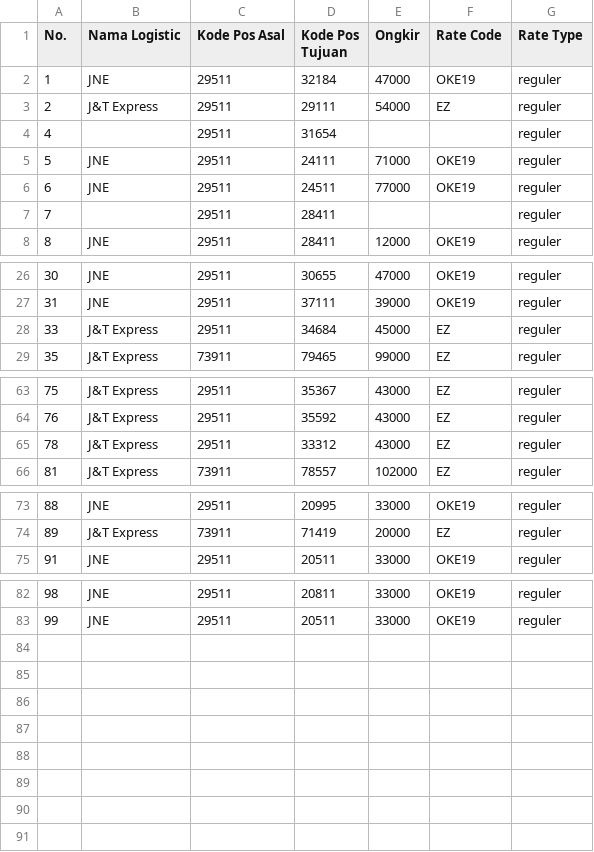
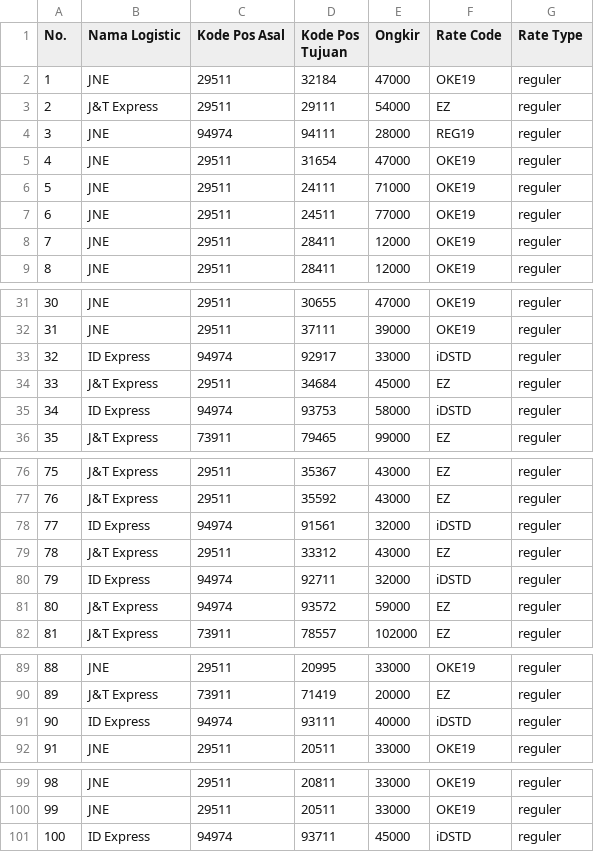
Before and after one commit to alvintri/thesis-source-code, a CSV file: results/rates-reguler/warehouse-k3/result-data-100.csv, drawn as a sheet; only a part is shown, gaps mark what is left out; the diff covers the shown part only.

```diff
--- a/results/rates-reguler/warehouse-k3/result-data-100.csv
+++ b/results/rates-reguler/warehouse-k3/result-data-100.csv
@@ -3,6 +3,7 @@ No.,Nama Logistic,Kode Pos Asal,Kode Pos Tujuan,Ongkir,Rate Code,Rate Type
 2,J&T Express,29511,29111,54000,EZ,reguler
-4,,29511,31654,,,reguler
+3,JNE,94974,94111,28000,REG19,reguler
+4,JNE,29511,31654,47000,OKE19,reguler
 5,JNE,29511,24111,71000,OKE19,reguler
 6,JNE,29511,24511,77000,OKE19,reguler
-7,,29511,28411,,,reguler
+7,JNE,29511,28411,12000,OKE19,reguler
 8,JNE,29511,28411,12000,OKE19,reguler
@@ -27,3 +32,5 @@ No.,Nama Logistic,Kode Pos Asal,Kode Pos Tujuan,Ongkir,Rate Code,Rate Type
 31,JNE,29511,37111,39000,OKE19,reguler
+32,ID Express,94974,92917,33000,iDSTD,reguler
 33,J&T Express,29511,34684,45000,EZ,reguler
+34,ID Express,94974,93753,58000,iDSTD,reguler
 35,J&T Express,73911,79465,99000,EZ,reguler
@@ -64,3 +77,6 @@ No.,Nama Logistic,Kode Pos Asal,Kode Pos Tujuan,Ongkir,Rate Code,Rate Type
 76,J&T Express,29511,35592,43000,EZ,reguler
+77,ID Express,94974,91561,32000,iDSTD,reguler
 78,J&T Express,29511,33312,43000,EZ,reguler
+79,ID Express,94974,92711,32000,iDSTD,reguler
+80,J&T Express,94974,93572,59000,EZ,reguler
 81,J&T Express,73911,78557,102000,EZ,reguler
@@ -74,2 +90,3 @@ No.,Nama Logistic,Kode Pos Asal,Kode Pos Tujuan,Ongkir,Rate Code,Rate Type
 89,J&T Express,73911,71419,20000,EZ,reguler
+90,ID Express,94974,93111,40000,iDSTD,reguler
 91,JNE,29511,20511,33000,OKE19,reguler
@@ -83 +100,2 @@ No.,Nama Logistic,Kode Pos Asal,Kode Pos Tujuan,Ongkir,Rate Code,Rate Type
 99,JNE,29511,20511,33000,OKE19,reguler
+100,ID Express,94974,93711,45000,iDSTD,reguler
```
Also changed, not shown: 10 added rows elsewhere in this file.
